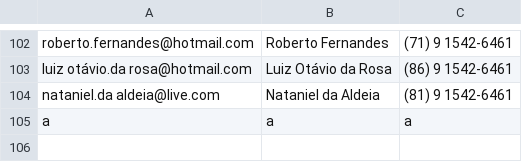
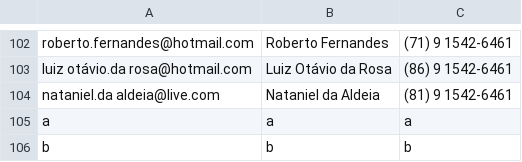
Before and after one commit to MunrraMT/funcional-com-elixir, a CSV file: secao-03/friends_app/friends.csv, drawn as a sheet; only a part is shown, gaps mark what is left out; the diff names each change by its address in the sheet, - before the commit and + after, or states it on an @@ line.

```diff
--- a/secao-03/friends_app/friends.csv
+++ b/secao-03/friends_app/friends.csv
+row 106: b | b | b
```
Also changed, not shown: 1 other file.
